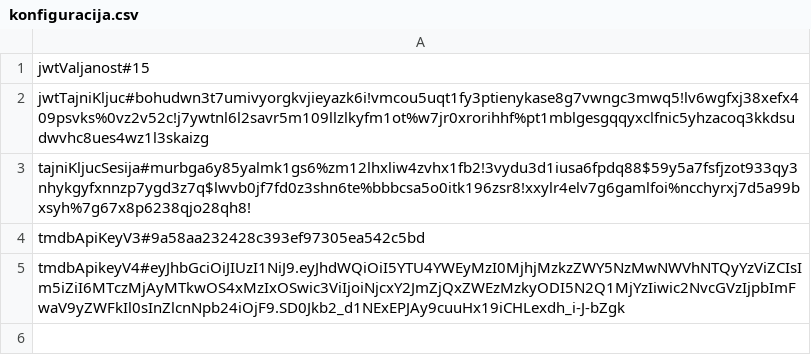
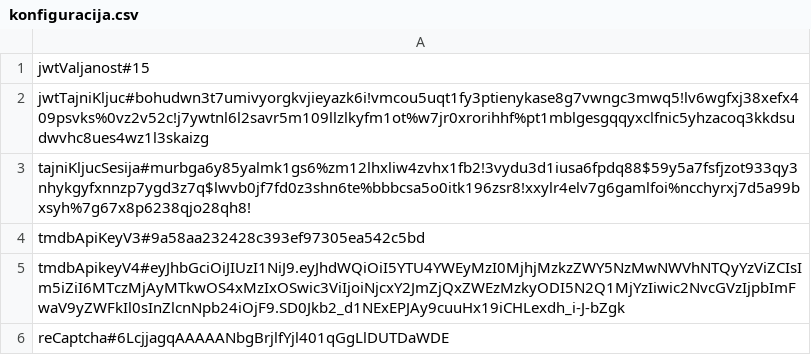
Before and after one commit to lpolak22/TMDB_Project, a CSV file: posluzitelj/podaci/konfiguracija.csv, drawn as a sheet; the diff names each change by its address in the sheet, - before the commit and + after, or states it on an @@ line.

```diff
--- a/posluzitelj/podaci/konfiguracija.csv
+++ b/posluzitelj/podaci/konfiguracija.csv
+row 6: reCaptcha#6LcjjagqAAAAANbgBrjlfYjl401qGgLlDUTDaWDE
```
Also changed, not shown: 13 other files.
